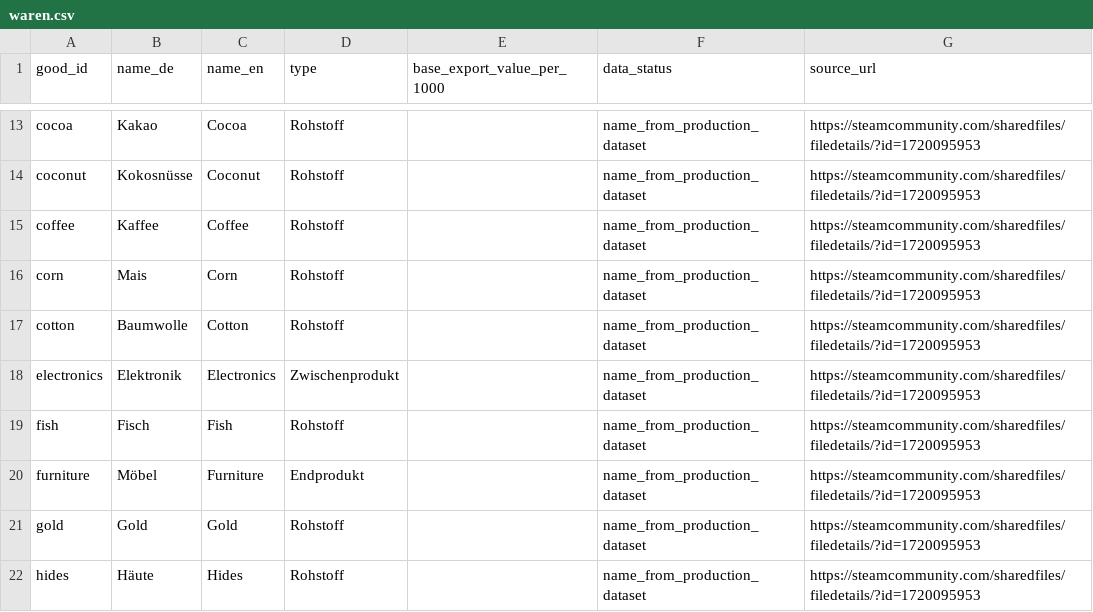
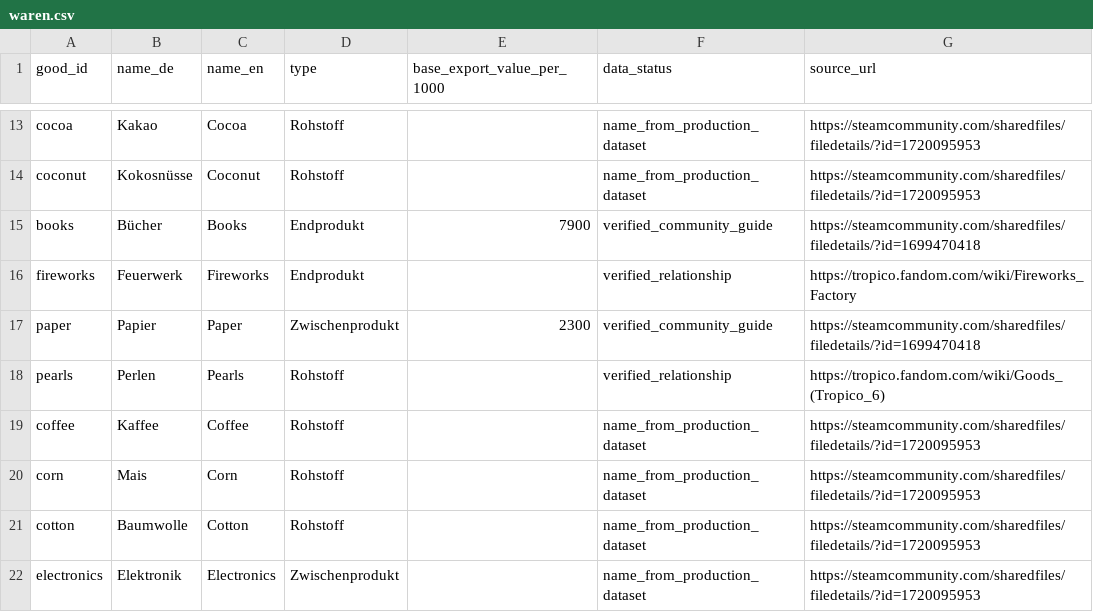
Before and after one commit to FladChris-Company/tropico6-production-planner-planning, a CSV file: manual/waren.csv, drawn as a sheet; only a part is shown, gaps mark what is left out; the shorter side is filled out with more unchanged rows.

```diff
--- a/manual/waren.csv
+++ b/manual/waren.csv
@@ -14,2 +14,6 @@ cocoa;Kakao;Cocoa;Rohstoff;;name_from_production_dataset;https://steamcommunity.
 coconut;Kokosnüsse;Coconut;Rohstoff;;name_from_production_dataset;https://steamcommunity.com/sharedfiles/filedetails/?id=1720095953
+books;Bücher;Books;Endprodukt;7900;verified_community_guide;https://steamcommunity.com/sharedfiles/filedetails/?id=1699470418
+fireworks;Feuerwerk;Fireworks;Endprodukt;;verified_relationship;https://tropico.fandom.com/wiki/Fireworks_Factory
+paper;Papier;Paper;Zwischenprodukt;2300;verified_community_guide;https://steamcommunity.com/sharedfiles/filedetails/?id=1699470418
+pearls;Perlen;Pearls;Rohstoff;;verified_relationship;https://tropico.fandom.com/wiki/Goods_(Tropico_6)
 coffee;Kaffee;Coffee;Rohstoff;;name_from_production_dataset;https://steamcommunity.com/sharedfiles/filedetails/?id=1720095953
```
Also changed, not shown: manual/alle_gebaeudedaten.csv, manual/arbeitsmodi.csv, 17 other files.
